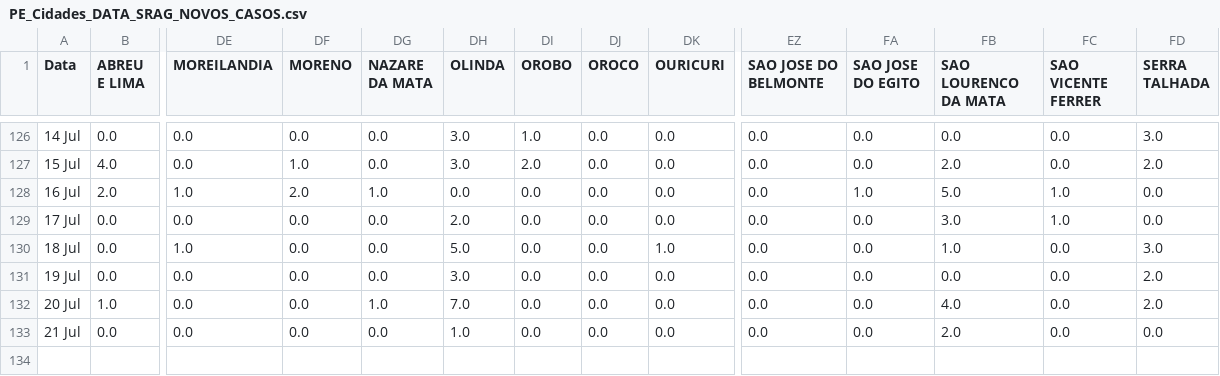
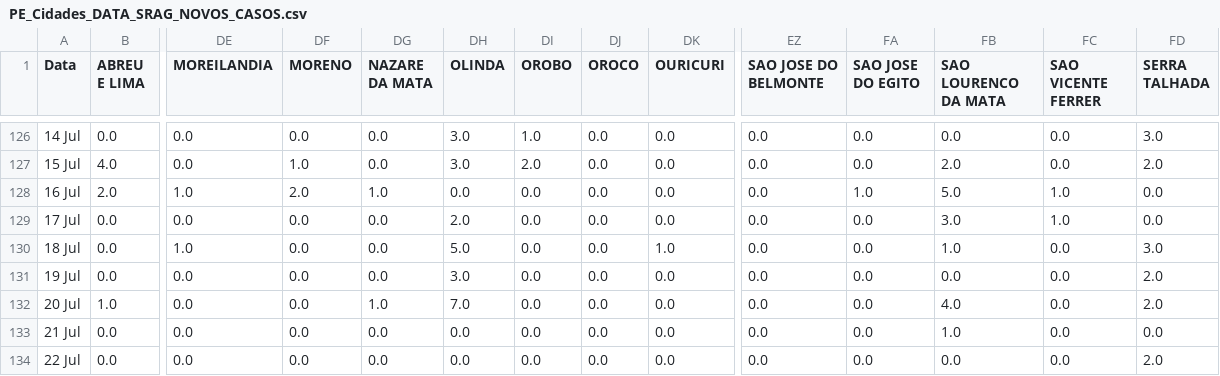
Before and after one commit to JTeodomiro/covid19PE, a CSV file: Novos_Casos/PE_Cidades_DATA_SRAG_NOVOS_CASOS.csv, drawn as a sheet; only a part is shown, gaps mark what is left out; rows hold the shown columns only; the diff names each change by its address in the sheet, - before the commit and + after, or states it on an @@ line.

```diff
--- a/Novos_Casos/PE_Cidades_DATA_SRAG_NOVOS_CASOS.csv
+++ b/Novos_Casos/PE_Cidades_DATA_SRAG_NOVOS_CASOS.csv
-DH133 (OLINDA): 1.0
+DH133 (OLINDA): 0.0
-FB133 (SAO LOURENCO DA MATA): 2.0
+FB133 (SAO LOURENCO DA MATA): 1.0
+row 134: 22 Jul | 0.0 | 0.0 | 0.0 | 0.0 | 0.0 | 0.0 | 0.0 | 0.0 | 0.0 | 0.0 | 0.0 | 0.0 | 2.0
```
Also changed, not shown: Novos_Casos/Obitos_PE_Cidades_NOVOS_CASOS.csv, Novos_Casos/PE_Cidades_DATA_Leve_NOVOS_CASOS.csv, 1 other file.
